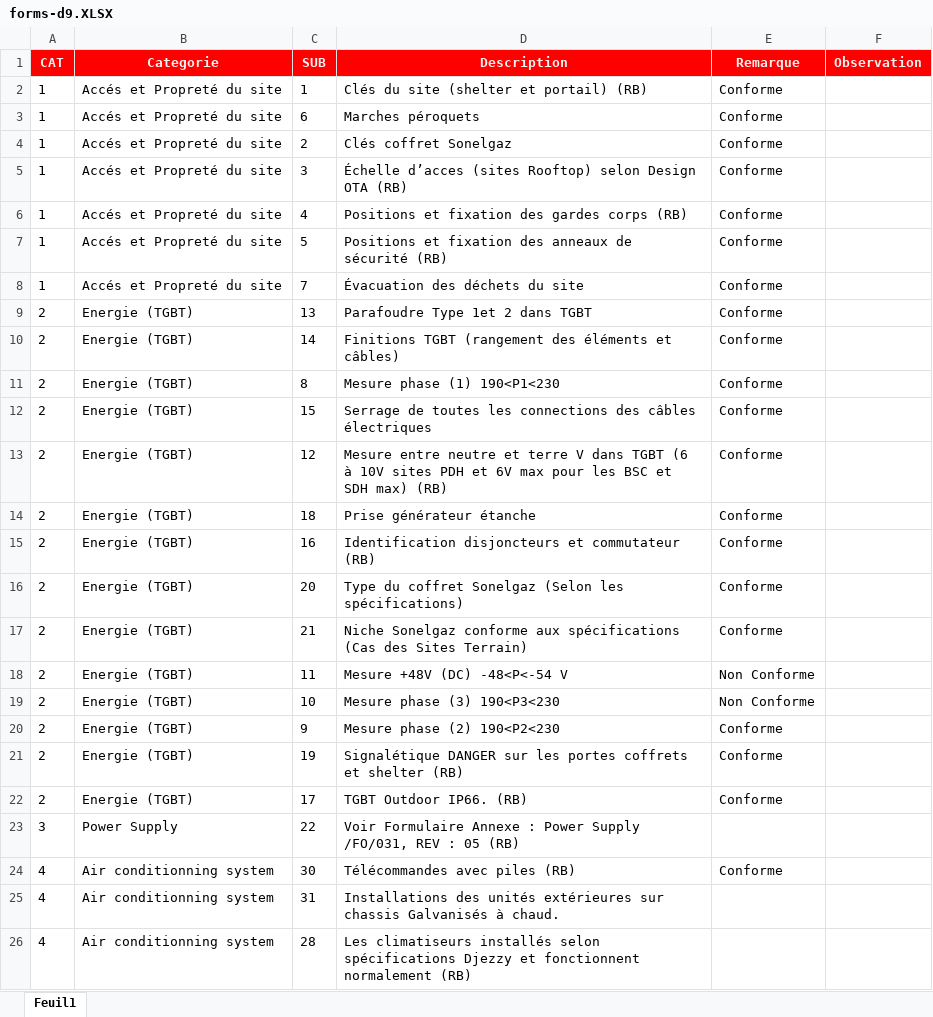
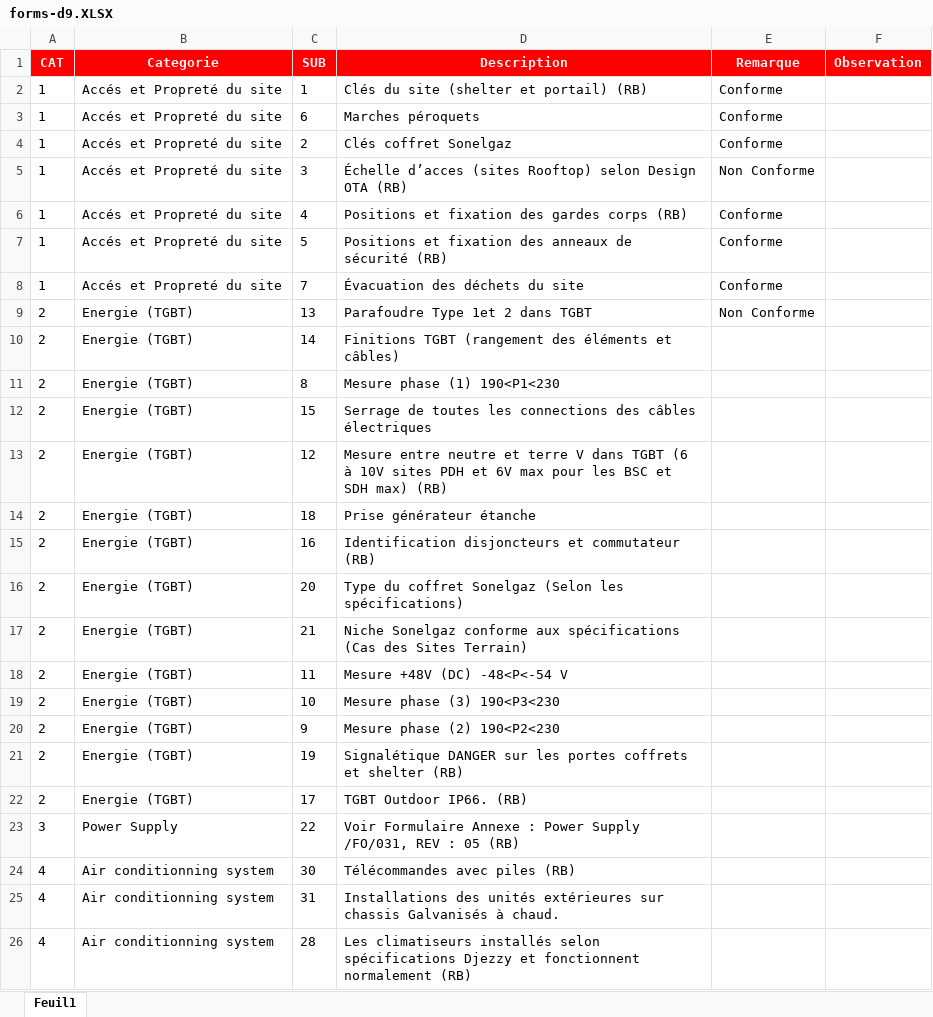
Before and after one commit to aliboura/D9-BACKEND, an Excel workbook: uploads/forms-d9.XLSX, sheet Feuil1, drawn as a sheet; only a part is shown; values as stored, in another font and other column widths than the file's, no borders; the diff names each change by its address in the sheet, - before the commit and + after, or states it on an @@ line.

```diff
--- a/uploads/forms-d9.XLSX (sheet Feuil1)
+++ b/uploads/forms-d9.XLSX (sheet Feuil1)
-E5 (Remarque): Conforme
+E5 (Remarque): Non Conforme
-E9 (Remarque): Conforme
+E9 (Remarque): Non Conforme
-E10:E17 (Remarque): Conforme
+E10:E17 (Remarque): (empty)
-E18:E19 (Remarque): Non Conforme
+E18:E19 (Remarque): (empty)
-E20:E22 (Remarque): Conforme
+E20:E22 (Remarque): (empty)
-E24 (Remarque): Conforme
+E24 (Remarque): (empty)
```
Also changed, not shown: uploads/template-d9.xlsx, 30 other files.
